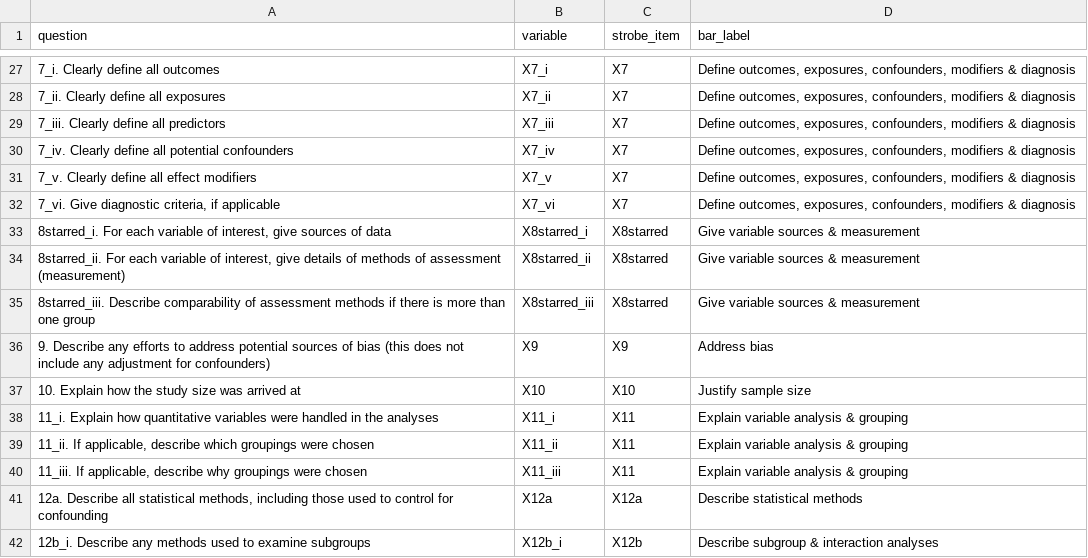
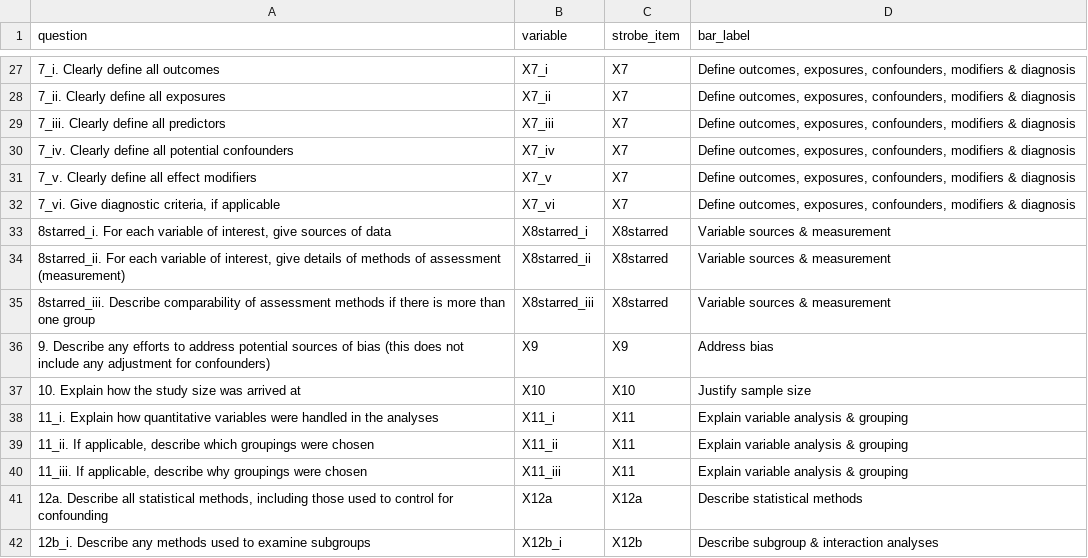
Before and after one commit to katiedrax/ukb_sr, a CSV file: bar_labels_general.csv, drawn as a sheet; only a part is shown, gaps mark what is left out; the diff covers the shown part only.

```diff
--- a/bar_labels_general.csv
+++ b/bar_labels_general.csv
@@ -32,5 +32,5 @@ question,variable,strobe_item,bar_label
 "7_vi. Give diagnostic criteria, if applicable",X7_vi,X7,"Define outcomes, exposures, confounders, modifiers & diagnosis"
-"8starred_i. For each variable of interest, give sources of data",X8starred_i,X8starred,Give variable sources & measurement
-"8starred_ii. For each variable of interest, give details of methods of assessment (measurement)",X8starred_ii,X8starred,Give variable sources & measurement
-8starred_iii. Describe comparability of assessment methods if there is more than one group,X8starred_iii,X8starred,Give variable sources & measurement
+"8starred_i. For each variable of interest, give sources of data",X8starred_i,X8starred,Variable sources & measurement
+"8starred_ii. For each variable of interest, give details of methods of assessment (measurement)",X8starred_ii,X8starred,Variable sources & measurement
+8starred_iii. Describe comparability of assessment methods if there is more than one group,X8starred_iii,X8starred,Variable sources & measurement
 9. Describe any efforts to address potential sources of bias (this does not include  any adjustment for confounders),X9,X9,Address bias
```
Also changed, not shown: 38 edited cells elsewhere in this file.
